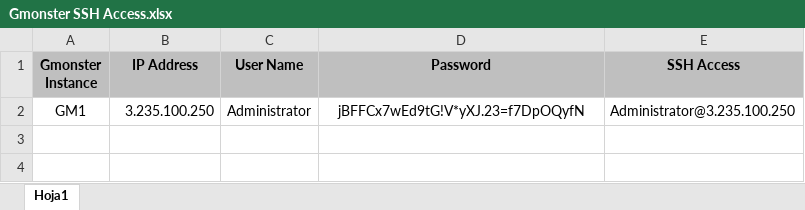
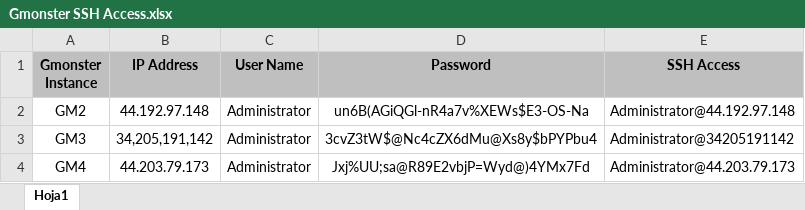
Before and after one commit to Shah-imran/log-summary-generator, an Excel workbook: Gmonster SSH Access.xlsx, sheet Hoja1, drawn as a sheet; values as stored, in another font and other column widths than the file's, no borders; removed rows and columns are numbered as before the commit, all else as after; the diff names each change by its address in the sheet, - before the commit and + after, or states it on an @@ line.

```diff
--- a/Gmonster SSH Access.xlsx (sheet Hoja1)
+++ b/Gmonster SSH Access.xlsx (sheet Hoja1)
-row 2: GM1 | 3.235.100.250 | Administrator | jBFFCx7wEd9tG!V*yXJ.23=f7DpOQyfN | Administrator@3.235.100.250
+row 2: GM2 | 44.192.97.148 | Administrator | un6B(AGiQGl-nR4a7v%XEWs$E3-OS-Na | Administrator@44.192.97.148
+row 3: GM3 | 34,205,191,142 | Administrator | 3cvZ3tW$@Nc4cZX6dMu@Xs8y$bPYPbu4 | Administrator@34205191142
+row 4: GM4 | 44.203.79.173 | Administrator | Jxj%UU;sa@R89E2vbjP=Wyd@)4YMx7Fd | Administrator@44.203.79.173
```
Also changed, not shown: 1 other file.
